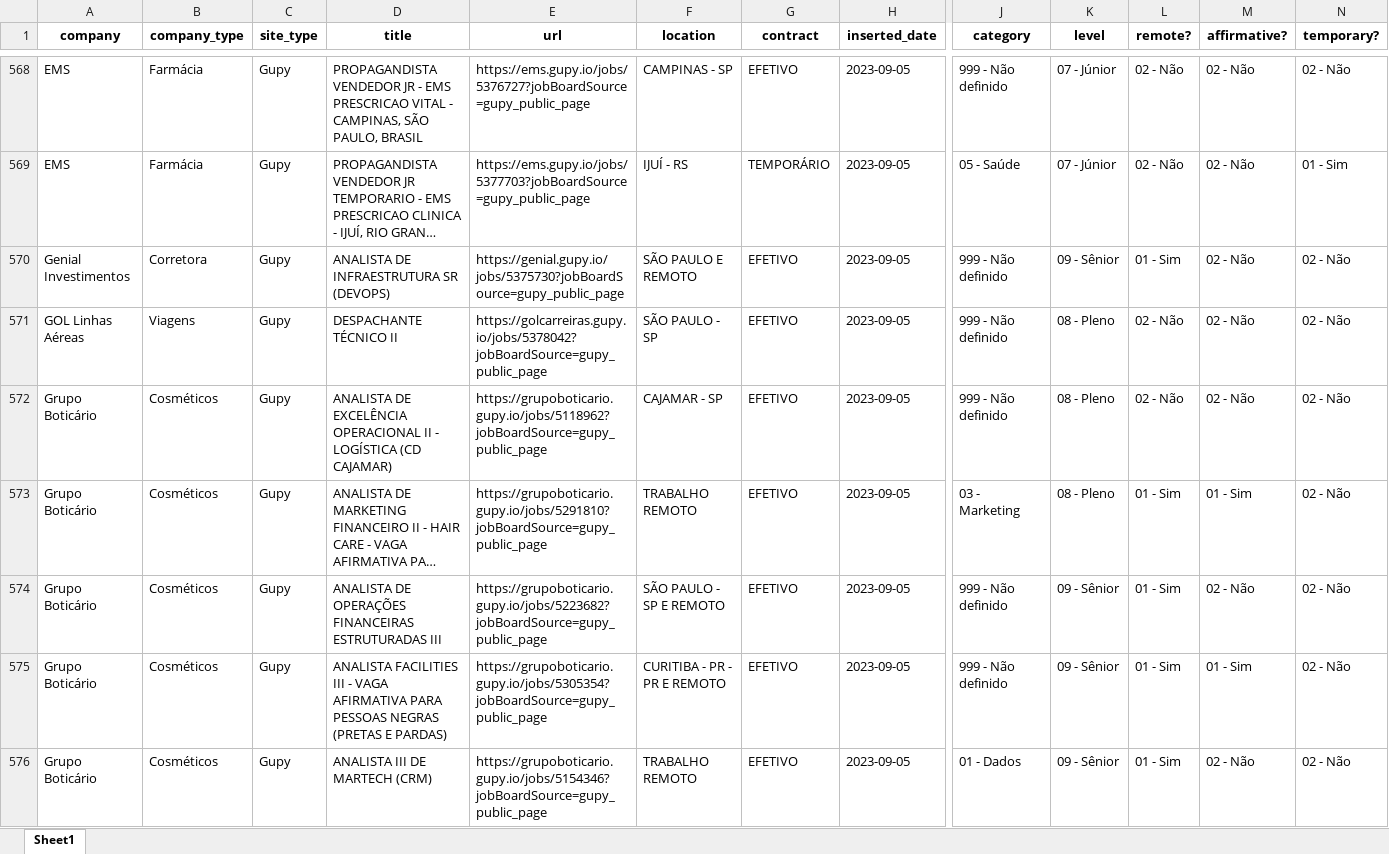
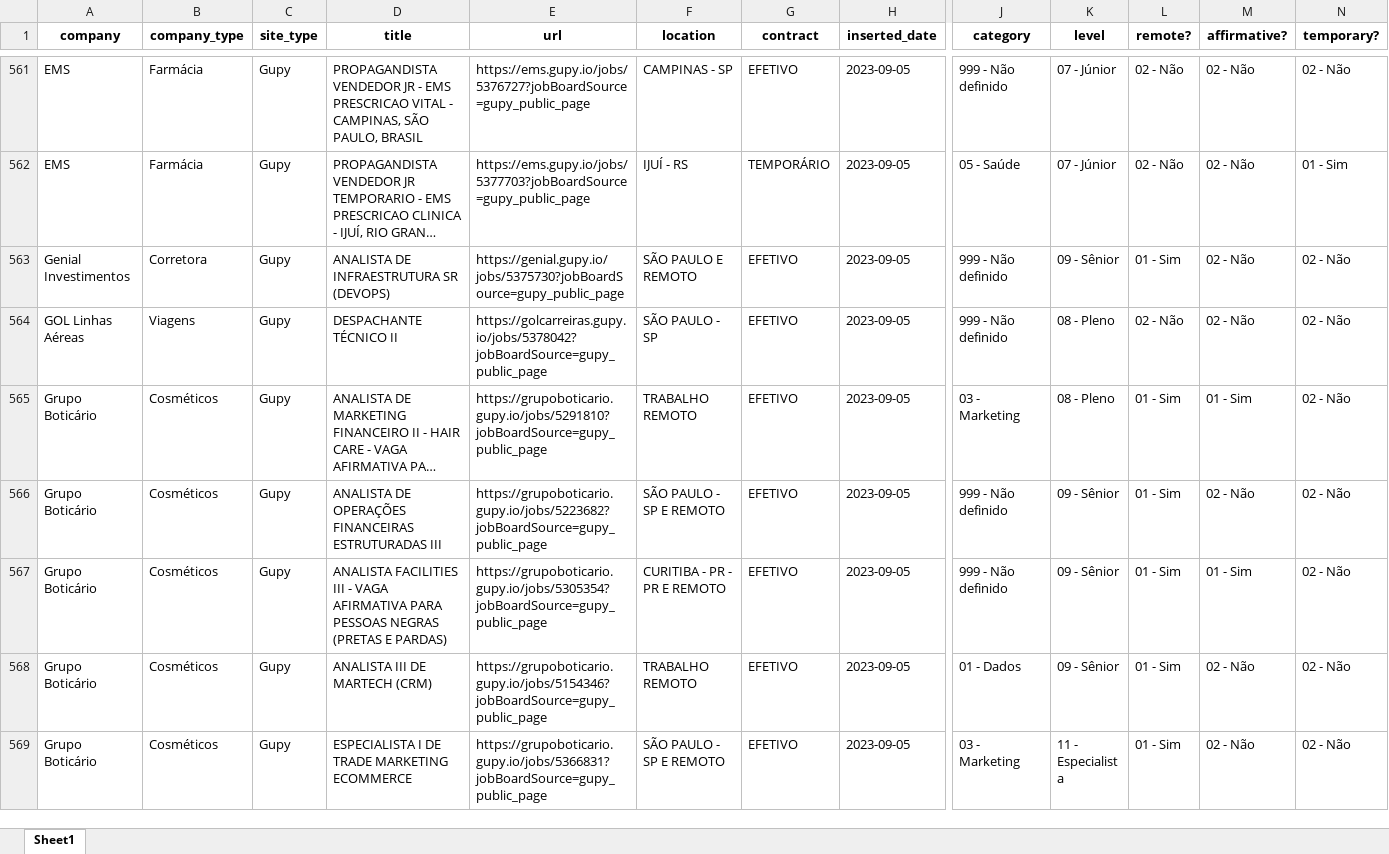
Before and after one commit to eualannascimento/site-projeto-classifica-vagas, an Excel workbook: assets/data/xlsx/open_jobs.xlsx, sheet Sheet1, drawn as a sheet; only a part is shown, gaps mark what is left out; the shorter side is filled out with more unchanged rows; long unchanged cells end in …; values as stored, in another font and other column widths than the file's, no borders; removed rows and columns are numbered as before the commit, all else as after; rows hold the shown columns only; the diff covers the shown part only; the diff names each change by its address in the sheet, - before the commit and + after, or states it on an @@ line.

```diff
--- a/assets/data/xlsx/open_jobs.xlsx (sheet Sheet1)
+++ b/assets/data/xlsx/open_jobs.xlsx (sheet Sheet1)
-row 572: Grupo Boticário | Cosméticos | Gupy | ANALISTA DE EXCELÊNCIA OPERACIONAL II - LOGÍSTICA (CD CAJAMAR) | https://grupoboticario.gupy.io/jobs/5118962?jobBoardSource=gupy_public_page | CAJAMAR - SP | EFETIVO | 2023-09-05 | 999 - Não definido | 08 - Pleno | 02 - Não | 02 - Não | 02 - Não
```
Also changed, not shown: 1 added row and 56 removed rows elsewhere in this sheet, 1 other file.
